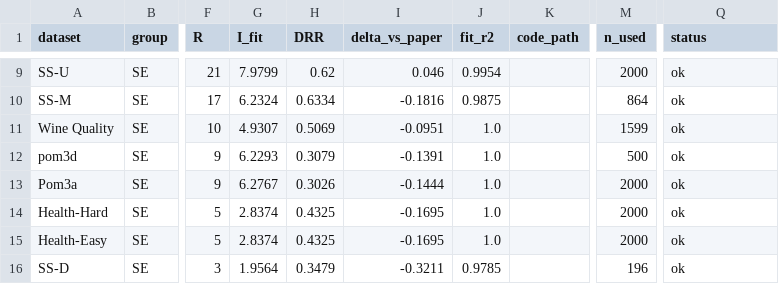
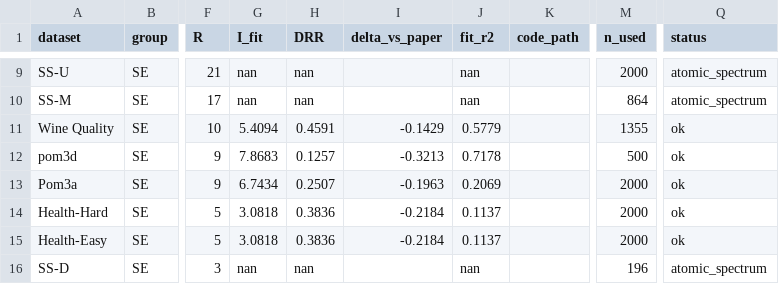
Before and after one commit to Claude216/predict_task_hard, a CSV file: results/drr_mine/fig4_drr.csv, drawn as a sheet; only a part is shown, gaps mark what is left out; the diff covers the shown part only; the diff names each change by its address in the sheet, - before the commit and + after, or states it on an @@ line.

```diff
--- a/results/drr_mine/fig4_drr.csv
+++ b/results/drr_mine/fig4_drr.csv
-G9 (I_fit): 7.9799
+G9 (I_fit): nan
-H9 (DRR): 0.62
+H9 (DRR): nan
-I9 (delta_vs_paper): 0.046
+I9 (delta_vs_paper): (empty)
-J9 (fit_r2): 0.9954
+J9 (fit_r2): nan
-Q9:Q10 (status): ok
+Q9:Q10 (status): atomic_spectrum
-G10 (I_fit): 6.2324
+G10 (I_fit): nan
-H10 (DRR): 0.6334
+H10 (DRR): nan
-I10 (delta_vs_paper): -0.1816
+I10 (delta_vs_paper): (empty)
-J10 (fit_r2): 0.9875
+J10 (fit_r2): nan
-G11 (I_fit): 4.9307
+G11 (I_fit): 5.4094
-H11 (DRR): 0.5069
+H11 (DRR): 0.4591
-I11 (delta_vs_paper): -0.0951
+I11 (delta_vs_paper): -0.1429
-J11 (fit_r2): 1.0
+J11 (fit_r2): 0.5779
-M11 (n_used): 1599
+M11 (n_used): 1355
-G12 (I_fit): 6.2293
+G12 (I_fit): 7.8683
-H12 (DRR): 0.3079
+H12 (DRR): 0.1257
-I12 (delta_vs_paper): -0.1391
+I12 (delta_vs_paper): -0.3213
-J12 (fit_r2): 1.0
+J12 (fit_r2): 0.7178
-G13 (I_fit): 6.2767
+G13 (I_fit): 6.7434
-H13 (DRR): 0.3026
+H13 (DRR): 0.2507
-I13 (delta_vs_paper): -0.1444
+I13 (delta_vs_paper): -0.1963
-J13 (fit_r2): 1.0
+J13 (fit_r2): 0.2069
-G14:G15 (I_fit): 2.8374
+G14:G15 (I_fit): 3.0818
-H14:H15 (DRR): 0.4325
+H14:H15 (DRR): 0.3836
-I14:I15 (delta_vs_paper): -0.1695
+I14:I15 (delta_vs_paper): -0.2184
-J14:J15 (fit_r2): 1.0
+J14:J15 (fit_r2): 0.1137
-G16 (I_fit): 1.9564
+G16 (I_fit): nan
-H16 (DRR): 0.3479
+H16 (DRR): nan
-I16 (delta_vs_paper): -0.3211
+I16 (delta_vs_paper): (empty)
-J16 (fit_r2): 0.9785
+J16 (fit_r2): nan
-Q16 (status): ok
+Q16 (status): atomic_spectrum
```
Also changed, not shown: 86 edited cells elsewhere in this file, calculate_drr/results/nonse_drr_modified.csv, drr_mine/results/moot_drr.csv, 16 other files.
